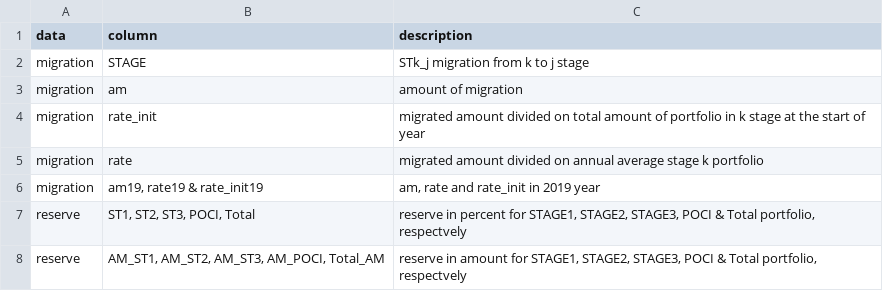
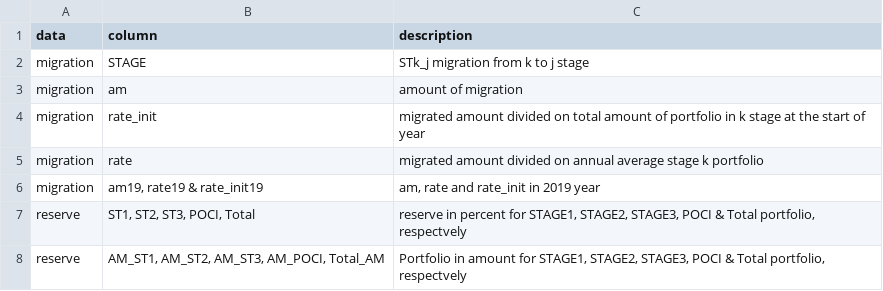
Before and after one commit to L-1996-G/Migration, a CSV file: variable_description.csv, drawn as a sheet.

Commit message:
Add files via upload

```diff
--- a/variable_description.csv
+++ b/variable_description.csv
@@ -7,2 +7,2 @@ migration,"am19, rate19 & rate_init19","am, rate and rate_init in 2019 year"
 reserve,"ST1, ST2, ST3, POCI, Total "," reserve in percent for STAGE1, STAGE2, STAGE3, POCI & Total portfolio, respectvely"
-reserve,"AM_ST1, AM_ST2, AM_ST3, AM_POCI, Total_AM","reserve in amount for STAGE1, STAGE2, STAGE3, POCI & Total portfolio, respectvely"
+reserve,"AM_ST1, AM_ST2, AM_ST3, AM_POCI, Total_AM","Portfolio in amount for STAGE1, STAGE2, STAGE3, POCI & Total portfolio, respectvely"
```
